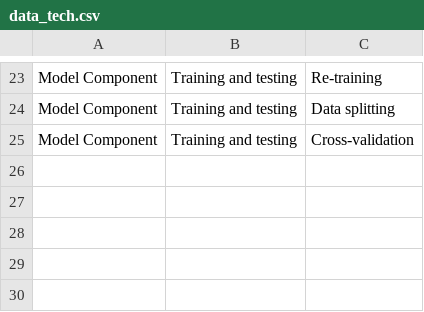
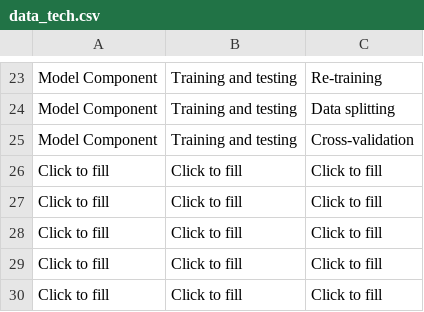
Before and after one commit to manishas97/fairness_tool, a CSV file: data/data_tech.csv, drawn as a sheet; only a part is shown, gaps mark what is left out.

```diff
--- a/data/data_tech.csv
+++ b/data/data_tech.csv
@@ -25 +25,6 @@ Model Component,Training and testing,Data splitting
 Model Component,Training and testing,Cross-validation
+Click to fill, Click to fill, Click to fill
+Click to fill, Click to fill, Click to fill
+Click to fill, Click to fill, Click to fill
+Click to fill, Click to fill, Click to fill
+Click to fill, Click to fill, Click to fill
```
Also changed, not shown: 6 other files.
